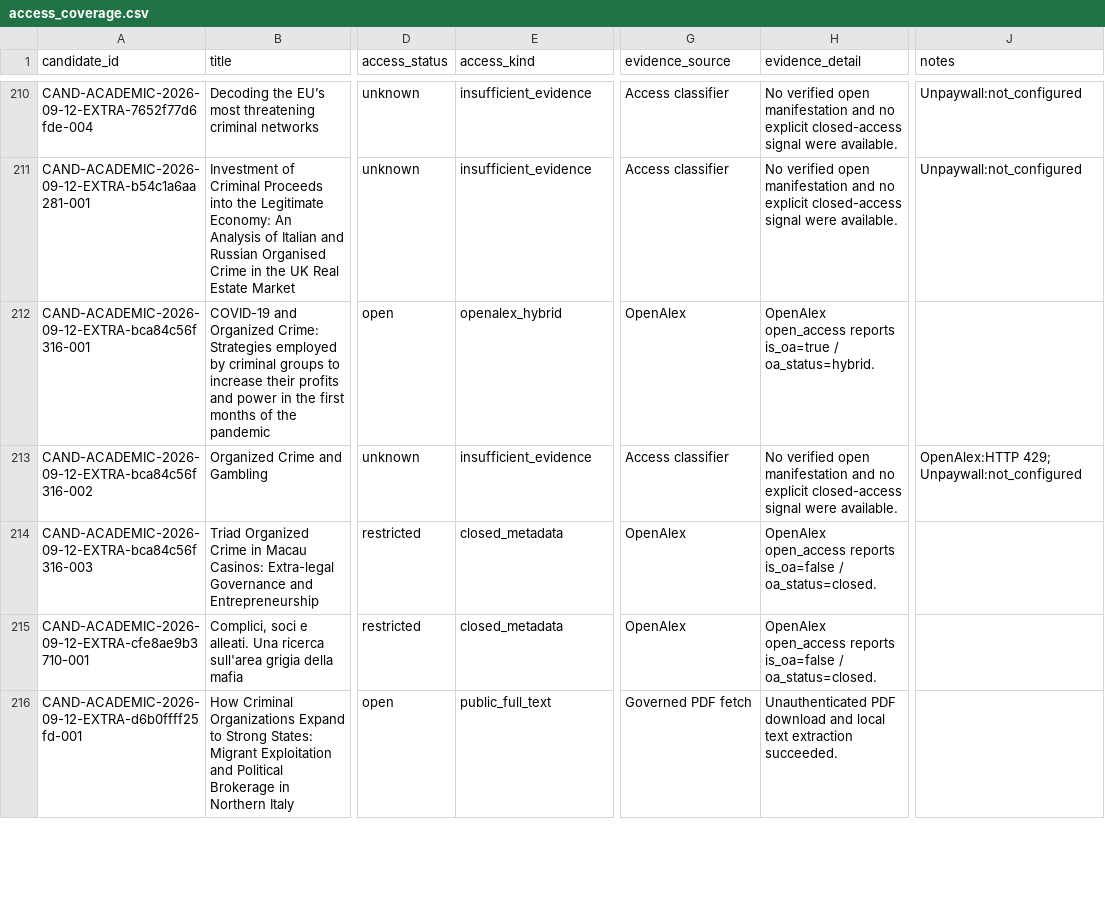
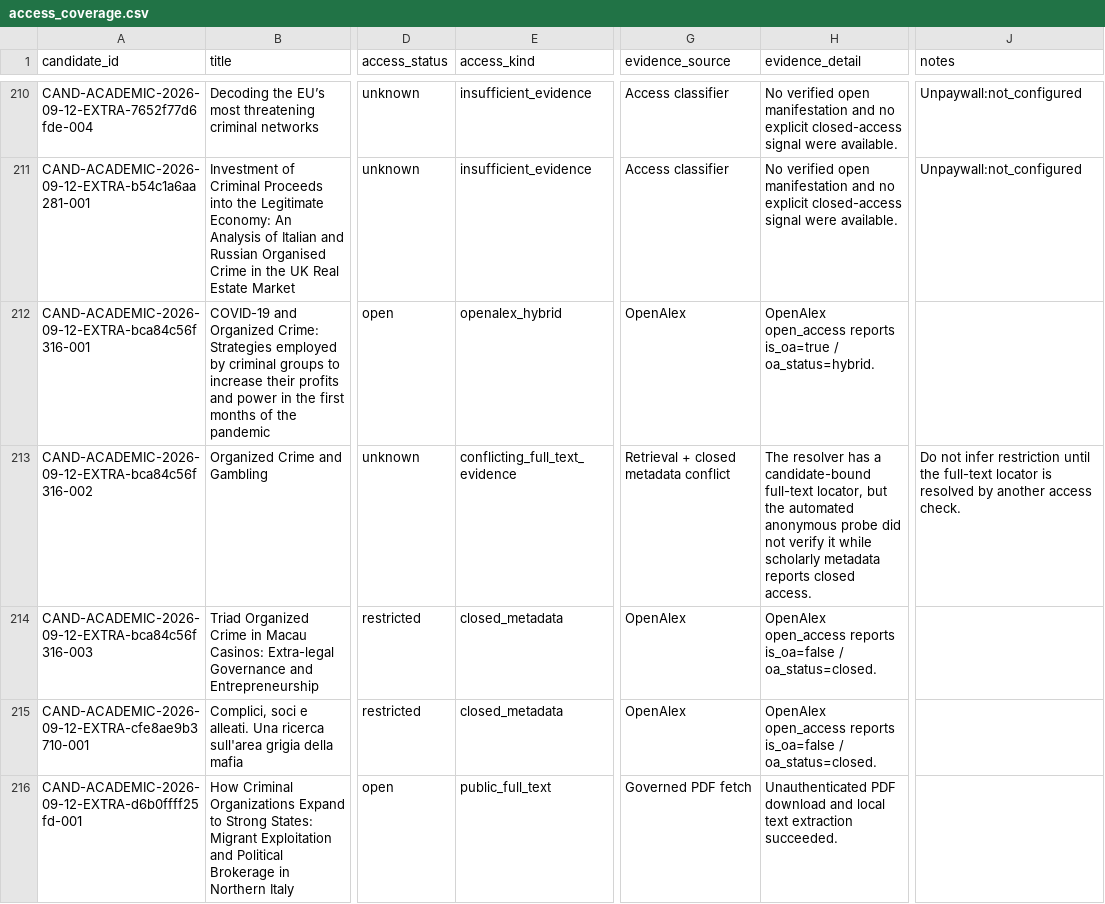
Before and after one commit to colazeta/criminal_infiltration_in_legal_economy_review, a CSV file: data/curation/access_coverage.csv, drawn as a sheet; only a part is shown, gaps mark what is left out; the diff covers the shown part only; the diff names each change by its address in the sheet, - before the commit and + after, or states it on an @@ line.

```diff
--- a/data/curation/access_coverage.csv
+++ b/data/curation/access_coverage.csv
-E213 (access_kind): insufficient_evidence
+E213 (access_kind): conflicting_full_text_evidence
-G213 (evidence_source): Access classifier
+G213 (evidence_source): Retrieval + closed metadata conflict
-H213 (evidence_detail): No verified open manifestation and no explicit closed-access signal were available.
+H213 (evidence_detail): The resolver has a candidate-bound full-text locator, but the automated anonymous probe did not verify it while scholarly metadata reports closed access.
-J213 (notes): OpenAlex:HTTP 429; Unpaywall:not_configured
+J213 (notes): Do not infer restriction until the full-text locator is resolved by another access check.
```
Also changed, not shown: 15 edited cells elsewhere in this file.
